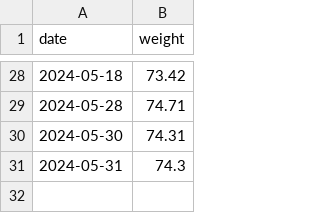
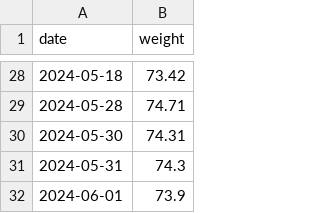
Before and after one commit to evolvedlight/weight.brown.bg, a CSV file: docs/data/weight-mimi.csv, drawn as a sheet; only a part is shown, gaps mark what is left out; the diff names each change by its address in the sheet, - before the commit and + after, or states it on an @@ line.

Commit message:
Update weight-mimi.csv

```diff
--- a/docs/data/weight-mimi.csv
+++ b/docs/data/weight-mimi.csv
+row 32: 2024-06-01 | 73.9
```
